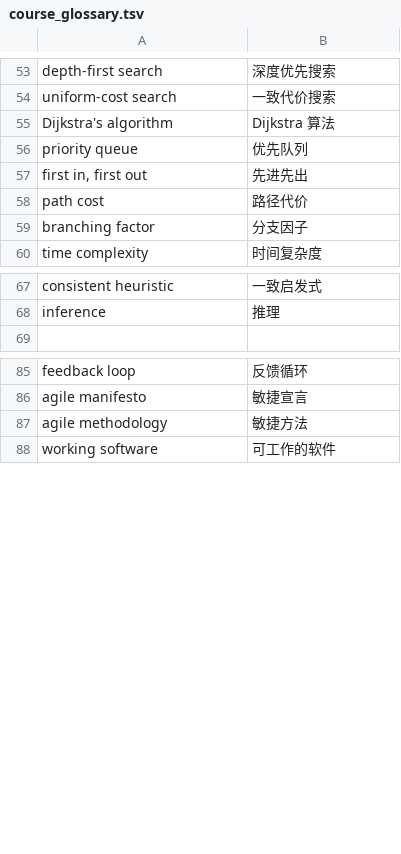
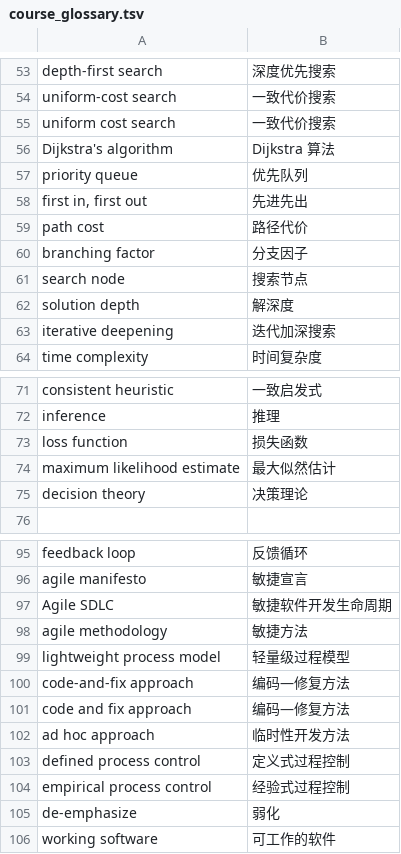
Before and after one commit to Nyarlathoteppppp/ano-time, a TSV file: course_glossary.tsv, drawn as a sheet; only a part is shown, gaps mark what is left out; the diff covers the shown part only.

Commit message:
Improve course-aware translation configuration

```diff
--- a/course_glossary.tsv
+++ b/course_glossary.tsv
@@ -54,2 +54,3 @@ depth-first search	深度优先搜索
 uniform-cost search	一致代价搜索
+uniform cost search	一致代价搜索
 Dijkstra's algorithm	Dijkstra 算法
@@ -59,2 +60,5 @@ path cost	路径代价
 branching factor	分支因子
+search node	搜索节点
+solution depth	解深度
+iterative deepening	迭代加深搜索
 time complexity	时间复杂度
@@ -68,2 +72,5 @@ consistent heuristic	一致启发式
 inference	推理
+loss function	损失函数
+maximum likelihood estimate	最大似然估计
+decision theory	决策理论
 
@@ -86,3 +96,11 @@ feedback loop	反馈循环
 agile manifesto	敏捷宣言
+Agile SDLC	敏捷软件开发生命周期
 agile methodology	敏捷方法
+lightweight process model	轻量级过程模型
+code-and-fix approach	编码—修复方法
+code and fix approach	编码—修复方法
+ad hoc approach	临时性开发方法
+defined process control	定义式过程控制
+empirical process control	经验式过程控制
+de-emphasize	弱化
 working software	可工作的软件
```
Also changed, not shown: 3 added rows elsewhere in this file, 11 other files.
